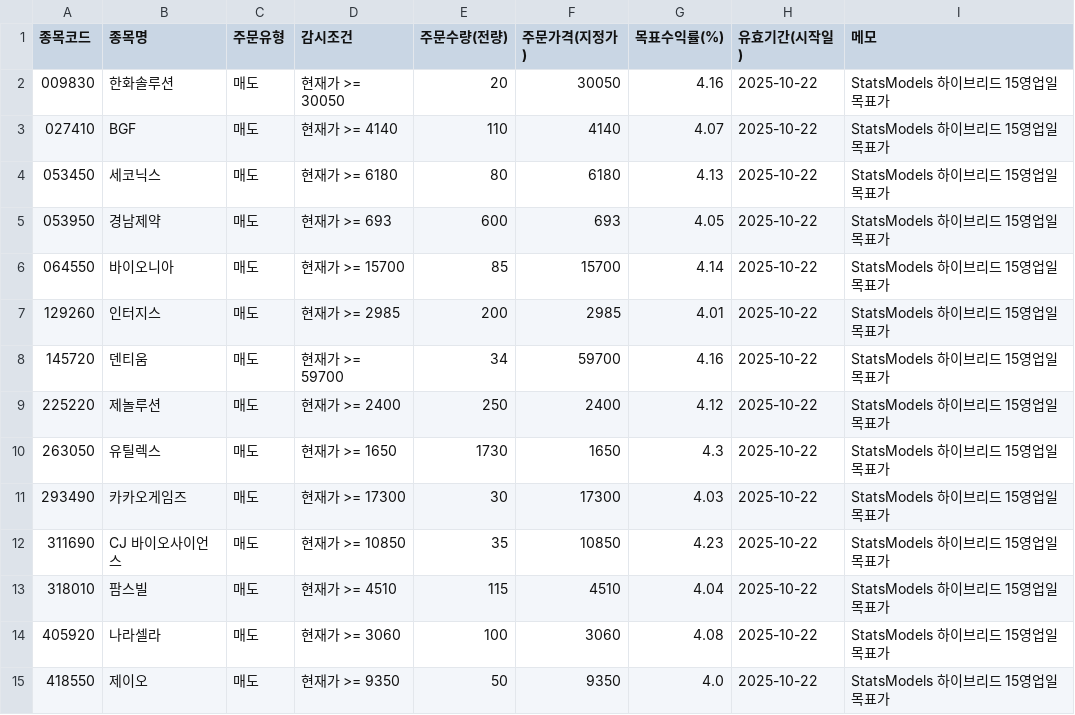
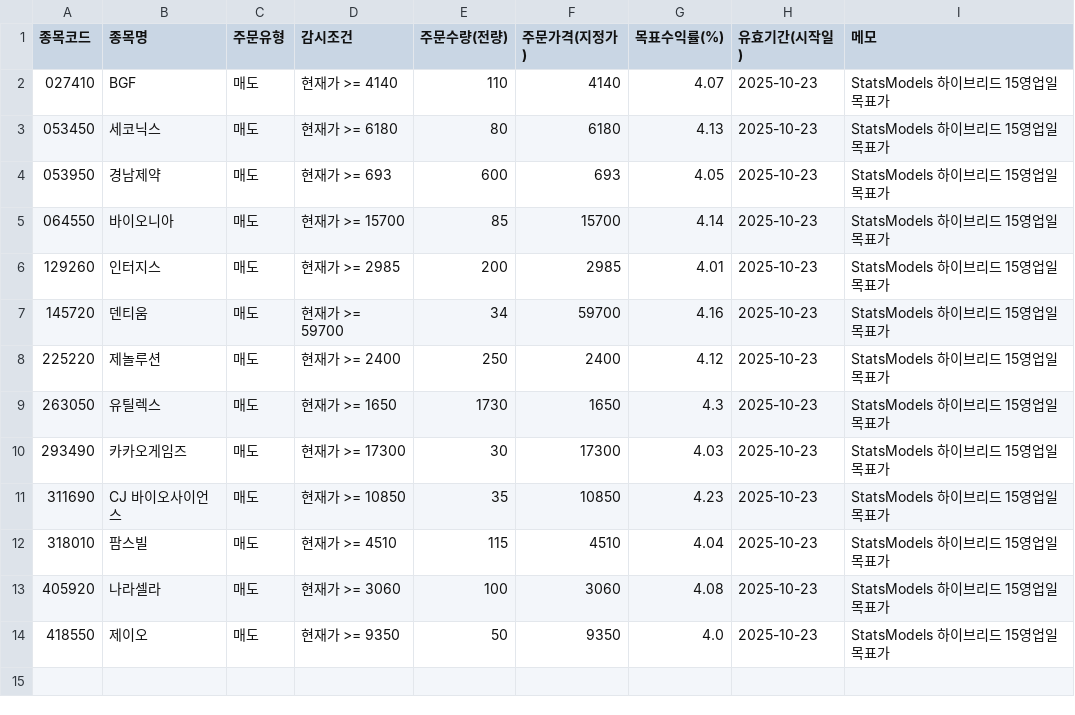
Before and after one commit to kgs3205/kgs1, a CSV file: auto_guard_0624.csv, drawn as a sheet.

Commit message:
auto: update auto_guard_0624.csv

```diff
--- a/auto_guard_0624.csv
+++ b/auto_guard_0624.csv
@@ -1,15 +1,14 @@
 종목코드,종목명,주문유형,감시조건,주문수량(전량),주문가격(지정가),목표수익률(%),유효기간(시작일),메모
-009830,한화솔루션,매도,현재가 >= 30050,20,30050,4.16,2025-10-22,StatsModels 하이브리드 15영업일 목표가
-027410,BGF,매도,현재가 >= 4140,110,4140,4.07,2025-10-22,StatsModels 하이브리드 15영업일 목표가
-053450,세코닉스,매도,현재가 >= 6180,80,6180,4.13,2025-10-22,StatsModels 하이브리드 15영업일 목표가
-053950,경남제약,매도,현재가 >= 693,600,693,4.05,2025-10-22,StatsModels 하이브리드 15영업일 목표가
-064550,바이오니아,매도,현재가 >= 15700,85,15700,4.14,2025-10-22,StatsModels 하이브리드 15영업일 목표가
-129260,인터지스,매도,현재가 >= 2985,200,2985,4.01,2025-10-22,StatsModels 하이브리드 15영업일 목표가
-145720,덴티움,매도,현재가 >= 59700,34,59700,4.16,2025-10-22,StatsModels 하이브리드 15영업일 목표가
-225220,제놀루션,매도,현재가 >= 2400,250,2400,4.12,2025-10-22,StatsModels 하이브리드 15영업일 목표가
-263050,유틸렉스,매도,현재가 >= 1650,1730,1650,4.3,2025-10-22,StatsModels 하이브리드 15영업일 목표가
-293490,카카오게임즈,매도,현재가 >= 17300,30,17300,4.03,2025-10-22,StatsModels 하이브리드 15영업일 목표가
-311690,CJ 바이오사이언스,매도,현재가 >= 10850,35,10850,4.23,2025-10-22,StatsModels 하이브리드 15영업일 목표가
-318010,팜스빌,매도,현재가 >= 4510,115,4510,4.04,2025-10-22,StatsModels 하이브리드 15영업일 목표가
-405920,나라셀라,매도,현재가 >= 3060,100,3060,4.08,2025-10-22,StatsModels 하이브리드 15영업일 목표가
-418550,제이오,매도,현재가 >= 9350,50,9350,4.0,2025-10-22,StatsModels 하이브리드 15영업일 목표가
+027410,BGF,매도,현재가 >= 4140,110,4140,4.07,2025-10-23,StatsModels 하이브리드 15영업일 목표가
+053450,세코닉스,매도,현재가 >= 6180,80,6180,4.13,2025-10-23,StatsModels 하이브리드 15영업일 목표가
+053950,경남제약,매도,현재가 >= 693,600,693,4.05,2025-10-23,StatsModels 하이브리드 15영업일 목표가
+064550,바이오니아,매도,현재가 >= 15700,85,15700,4.14,2025-10-23,StatsModels 하이브리드 15영업일 목표가
+129260,인터지스,매도,현재가 >= 2985,200,2985,4.01,2025-10-23,StatsModels 하이브리드 15영업일 목표가
+145720,덴티움,매도,현재가 >= 59700,34,59700,4.16,2025-10-23,StatsModels 하이브리드 15영업일 목표가
+225220,제놀루션,매도,현재가 >= 2400,250,2400,4.12,2025-10-23,StatsModels 하이브리드 15영업일 목표가
+263050,유틸렉스,매도,현재가 >= 1650,1730,1650,4.3,2025-10-23,StatsModels 하이브리드 15영업일 목표가
+293490,카카오게임즈,매도,현재가 >= 17300,30,17300,4.03,2025-10-23,StatsModels 하이브리드 15영업일 목표가
+311690,CJ 바이오사이언스,매도,현재가 >= 10850,35,10850,4.23,2025-10-23,StatsModels 하이브리드 15영업일 목표가
+318010,팜스빌,매도,현재가 >= 4510,115,4510,4.04,2025-10-23,StatsModels 하이브리드 15영업일 목표가
+405920,나라셀라,매도,현재가 >= 3060,100,3060,4.08,2025-10-23,StatsModels 하이브리드 15영업일 목표가
+418550,제이오,매도,현재가 >= 9350,50,9350,4.0,2025-10-23,StatsModels 하이브리드 15영업일 목표가
```
